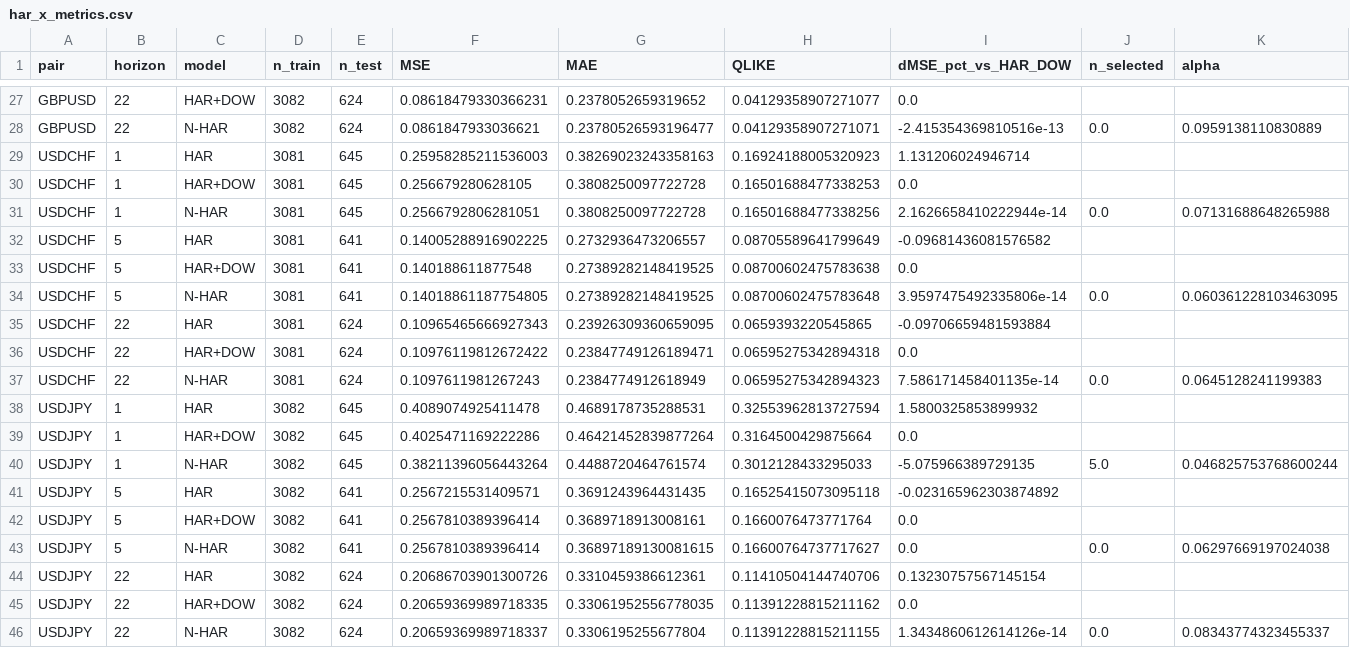
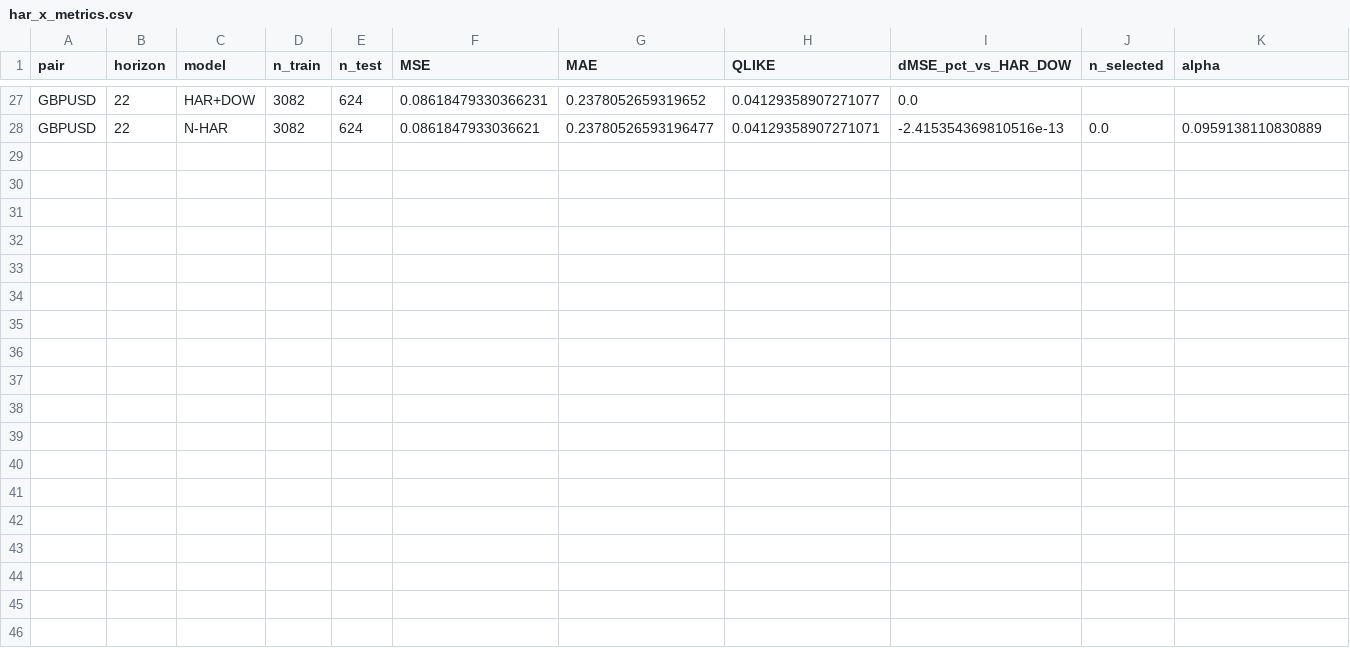
Before and after one commit to Mr0022/javad, a CSV file: HAR-X results/robustness-1se/har_x_metrics.csv, drawn as a sheet; only a part is shown, gaps mark what is left out.

```diff
--- a/HAR-X results/robustness-1se/har_x_metrics.csv
+++ b/HAR-X results/robustness-1se/har_x_metrics.csv
@@ -28,19 +28 @@ GBPUSD,22,HAR+DOW,3082,624,0.08618479330366231,0.2378052659319652,0.041293589072
 GBPUSD,22,N-HAR,3082,624,0.0861847933036621,0.23780526593196477,0.04129358907271071,-2.415354369810516e-13,0.0,0.0959138110830889
-USDCHF,1,HAR,3081,645,0.25958285211536003,0.38269023243358163,0.16924188005320923,1.131206024946714,,
-USDCHF,1,HAR+DOW,3081,645,0.256679280628105,0.3808250097722728,0.16501688477338253,0.0,,
-USDCHF,1,N-HAR,3081,645,0.2566792806281051,0.3808250097722728,0.16501688477338256,2.1626658410222944e-14,0.0,0.07131688648265988
-USDCHF,5,HAR,3081,641,0.14005288916902225,0.2732936473206557,0.08705589641799649,-0.09681436081576582,,
-USDCHF,5,HAR+DOW,3081,641,0.140188611877548,0.27389282148419525,0.08700602475783638,0.0,,
-USDCHF,5,N-HAR,3081,641,0.14018861187754805,0.27389282148419525,0.08700602475783648,3.9597475492335806e-14,0.0,0.060361228103463095
-USDCHF,22,HAR,3081,624,0.10965465666927343,0.23926309360659095,0.0659393220545865,-0.09706659481593884,,
-USDCHF,22,HAR+DOW,3081,624,0.10976119812672422,0.23847749126189471,0.06595275342894318,0.0,,
-USDCHF,22,N-HAR,3081,624,0.1097611981267243,0.2384774912618949,0.06595275342894323,7.586171458401135e-14,0.0,0.0645128241199383
-USDJPY,1,HAR,3082,645,0.4089074925411478,0.4689178735288531,0.32553962813727594,1.5800325853899932,,
-USDJPY,1,HAR+DOW,3082,645,0.4025471169222286,0.46421452839877264,0.3164500429875664,0.0,,
-USDJPY,1,N-HAR,3082,645,0.38211396056443264,0.4488720464761574,0.3012128433295033,-5.075966389729135,5.0,0.046825753768600244
-USDJPY,5,HAR,3082,641,0.2567215531409571,0.3691243964431435,0.16525415073095118,-0.023165962303874892,,
-USDJPY,5,HAR+DOW,3082,641,0.2567810389396414,0.3689718913008161,0.1660076473771764,0.0,,
-USDJPY,5,N-HAR,3082,641,0.2567810389396414,0.36897189130081615,0.16600764737717627,0.0,0.0,0.06297669197024038
-USDJPY,22,HAR,3082,624,0.20686703901300726,0.3310459386612361,0.11410504144740706,0.13230757567145154,,
-USDJPY,22,HAR+DOW,3082,624,0.20659369989718335,0.33061952556778035,0.11391228815211162,0.0,,
-USDJPY,22,N-HAR,3082,624,0.20659369989718337,0.3306195255677804,0.11391228815211155,1.3434860612614126e-14,0.0,0.08343774323455337
```
Also changed, not shown: HAR-X results/har_x_metrics.csv, HAR-X results/robustness-1se/nhar_selected.csv, 42 other files.
